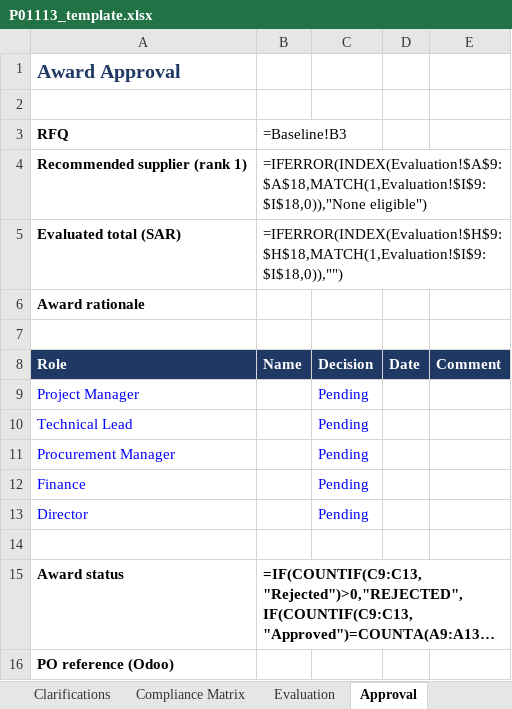
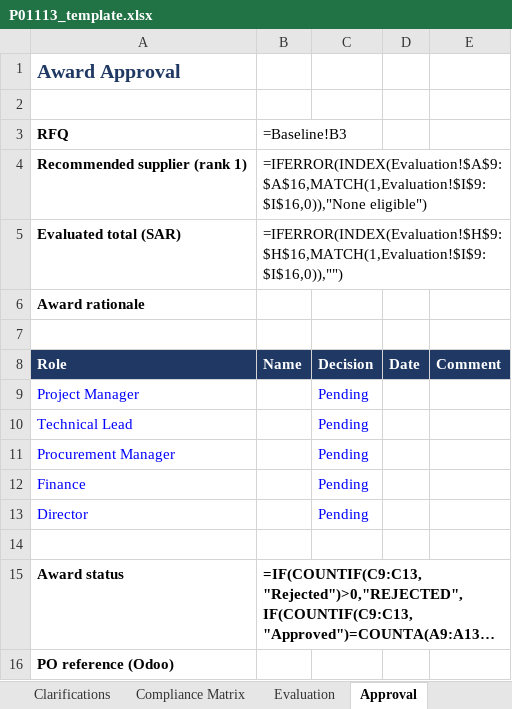
Before and after one commit to waleedamaged80-wam/AI-Supplier-Quotation-Comparison-Analysis, an Excel workbook: P01113_template.xlsx, sheet Approval, drawn as a sheet; long unchanged cells end in …; values as stored, in another font and other column widths than the file's, no borders; formulas without a stored value are shown as written; the diff names each change by its address in the sheet, - before the commit and + after, or states it on an @@ line.

```diff
--- a/P01113_template.xlsx (sheet Approval)
+++ b/P01113_template.xlsx (sheet Approval)
-B4 (=Baseline!B3): =IFERROR(INDEX(Evaluation!$A$9:$A$18,MATCH(1,Evaluation!$I$9:$I$18,0)),"None eligible")
+B4 (=Baseline!B3): =IFERROR(INDEX(Evaluation!$A$9:$A$16,MATCH(1,Evaluation!$I$9:$I$16,0)),"None eligible")
-B5 (=Baseline!B3): =IFERROR(INDEX(Evaluation!$H$9:$H$18,MATCH(1,Evaluation!$I$9:$I$18,0)),"")
+B5 (=Baseline!B3): =IFERROR(INDEX(Evaluation!$H$9:$H$16,MATCH(1,Evaluation!$I$9:$I$16,0)),"")
```
Also changed, not shown: sheet Submissions, sheet Compliance Matrix, sheet Evaluation, 9 other files.
